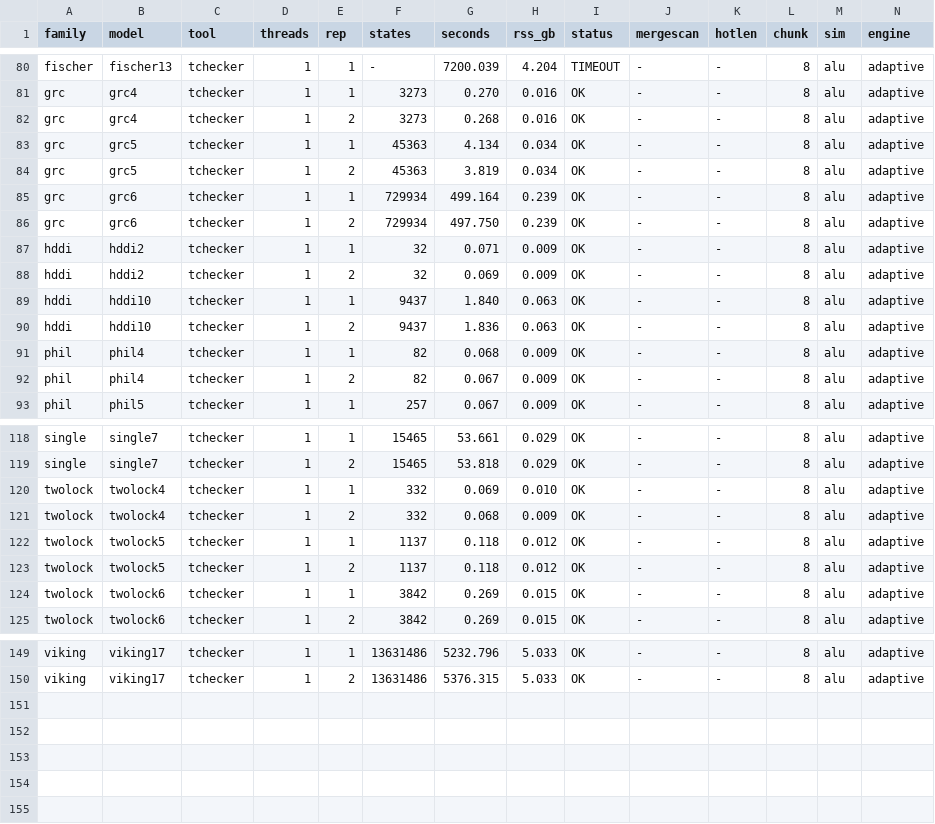
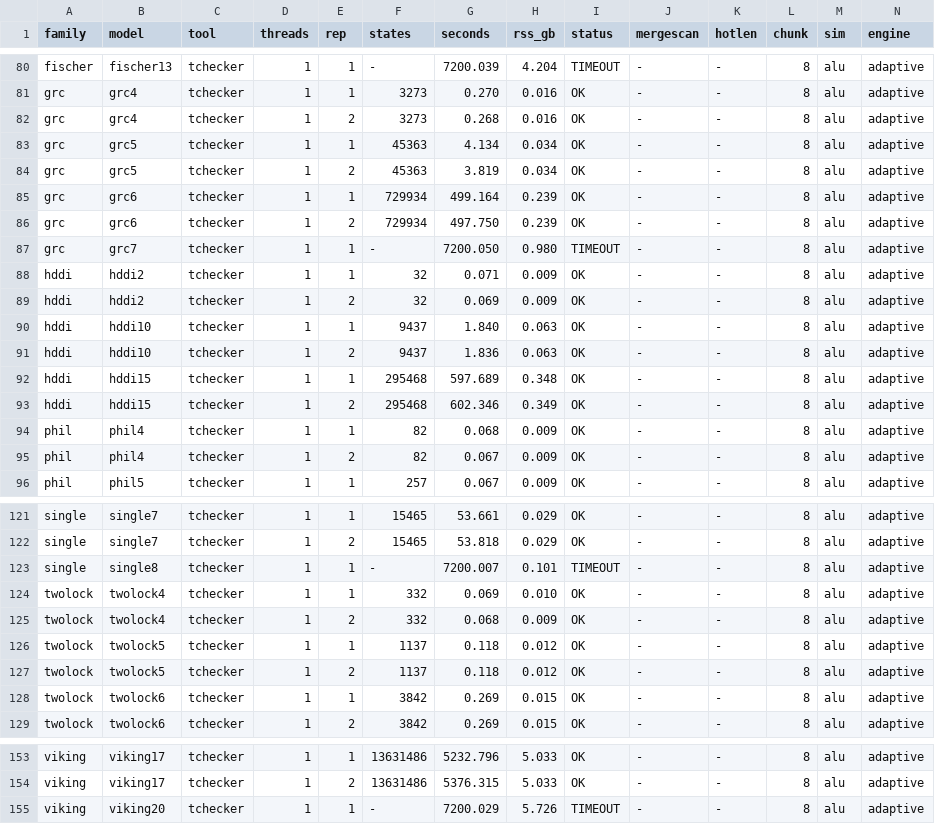
Before and after one commit to horaverify/PTCTCL, a CSV file: benchmarks/results/reach/tchecker_cov/tchecker_cov_t1.csv, drawn as a sheet; only a part is shown, gaps mark what is left out; rows hold the shown columns only; the diff names each change by its address in the sheet, - before the commit and + after, or states it on an @@ line.

Commit message:
finshed cov tchecker

```diff
--- a/benchmarks/results/reach/tchecker_cov/tchecker_cov_t1.csv
+++ b/benchmarks/results/reach/tchecker_cov/tchecker_cov_t1.csv
+row 87: grc | grc7 | tchecker | 1 | 1 | - | 7200.050 | 0.980 | TIMEOUT | - | - | 8 | alu | adaptive
+row 92: hddi | hddi15 | tchecker | 1 | 1 | 295468 | 597.689 | 0.348 | OK | - | - | 8 | alu | adaptive
+row 93: hddi | hddi15 | tchecker | 1 | 2 | 295468 | 602.346 | 0.349 | OK | - | - | 8 | alu | adaptive
+row 123: single | single8 | tchecker | 1 | 1 | - | 7200.007 | 0.101 | TIMEOUT | - | - | 8 | alu | adaptive
+row 155: viking | viking20 | tchecker | 1 | 1 | - | 7200.029 | 5.726 | TIMEOUT | - | - | 8 | alu | adaptive
```
